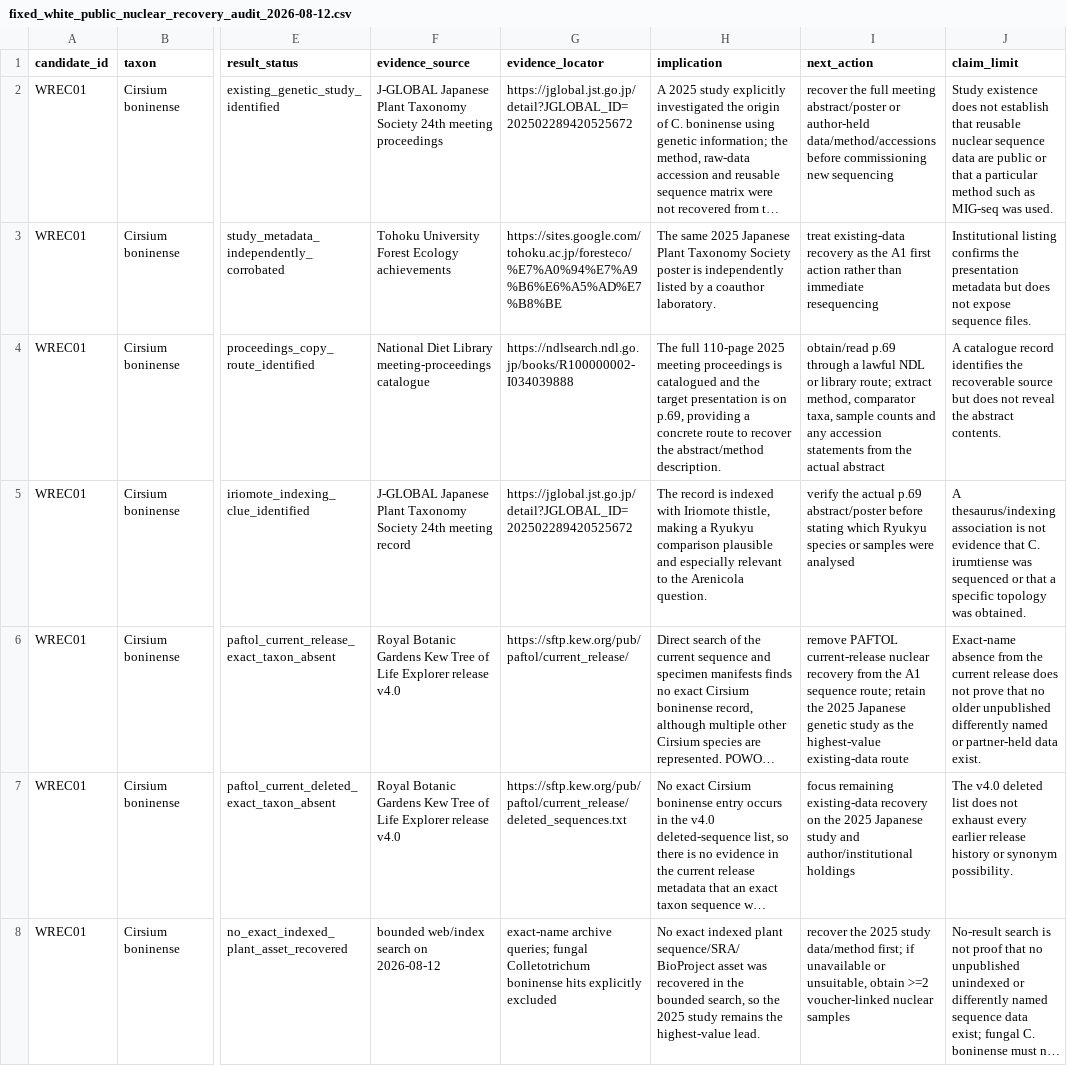
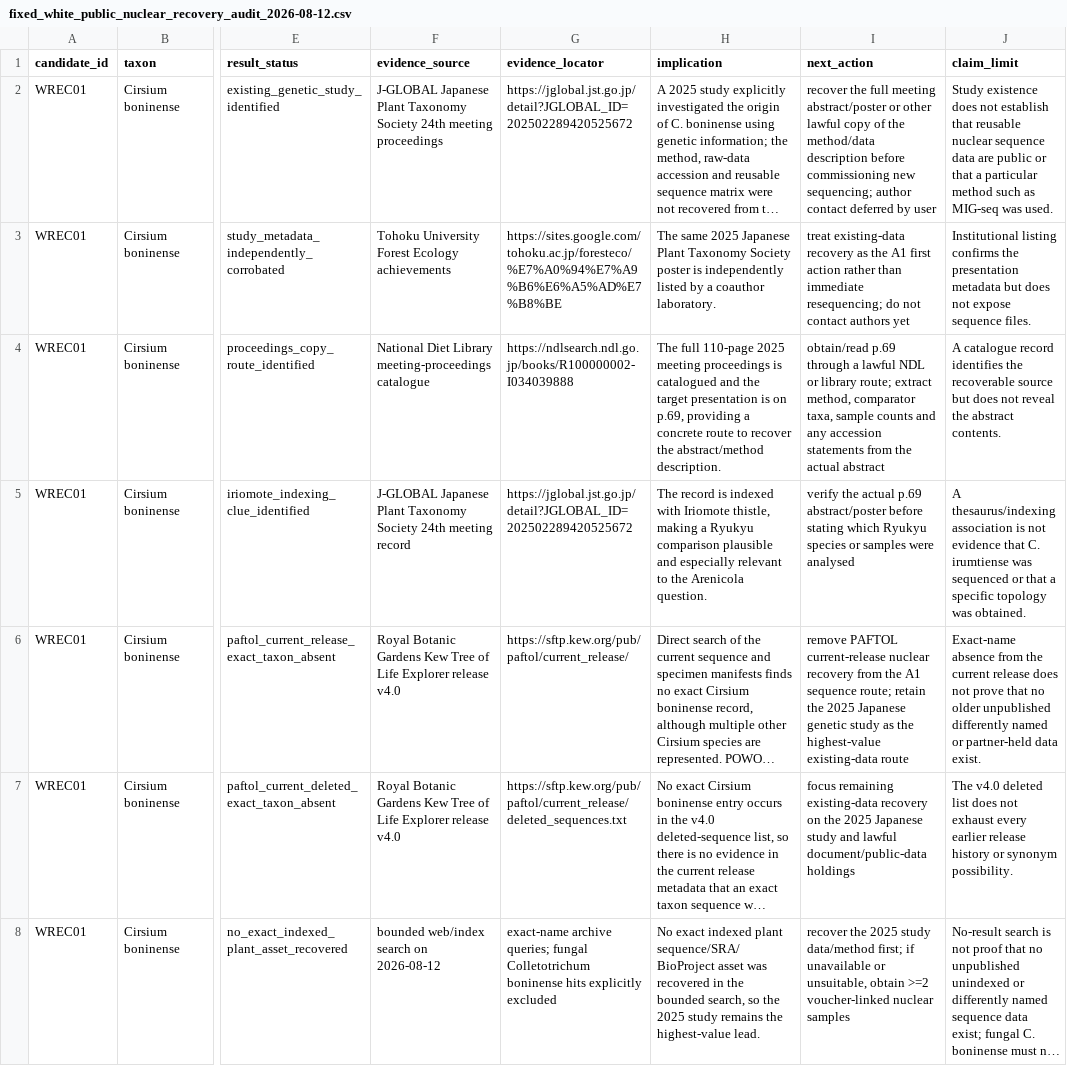
Before and after one commit to zuizui0223/EAzami, a CSV file: data/evidence/fixed_white_public_nuclear_recovery_audit_2026-08-12.csv, drawn as a sheet; only a part is shown, gaps mark what is left out; long unchanged cells end in …; the diff covers the shown part only; the diff names each change by its address in the sheet, - before the commit and + after, or states it on an @@ line.

Commit message:
Record wulongense morphology-only public study audit

```diff
--- a/data/evidence/fixed_white_public_nuclear_recovery_audit_2026-08-12.csv
+++ b/data/evidence/fixed_white_public_nuclear_recovery_audit_2026-08-12.csv
-I2 (next_action): …abstract/poster or author-held data/method/accessions before commissioning new sequencing
+I2 (next_action): …abstract/poster or other lawful copy of the method/data description before commissioning new sequencing; author contact deferred by user
-I3 (next_action): …than immediate resequencing
+I3 (next_action): …than immediate resequencing; do not contact authors yet
-I7 (next_action): …study and author/institutional holdings
+I7 (next_action): …study and lawful document/public-data holdings
```
Also changed, not shown: 3 added rows and 4 edited cells elsewhere in this file.
